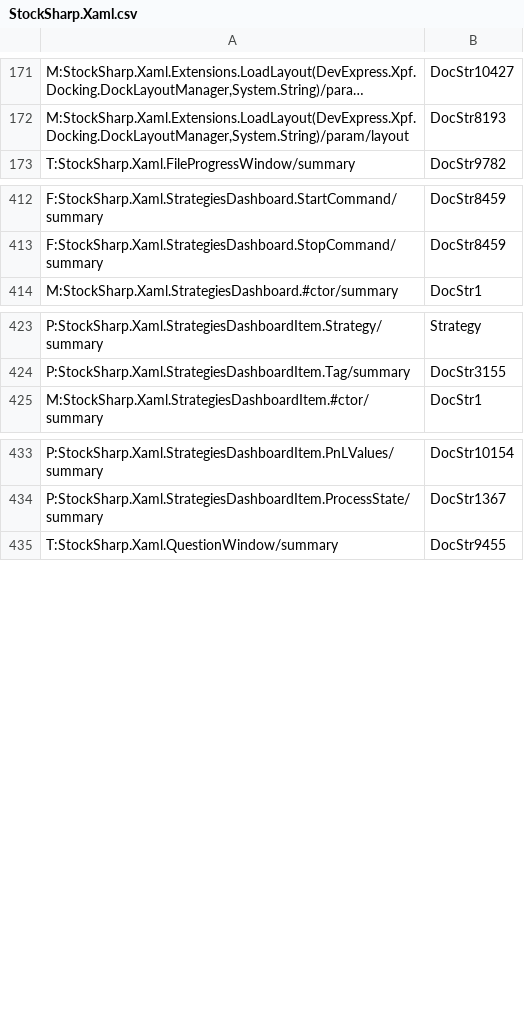
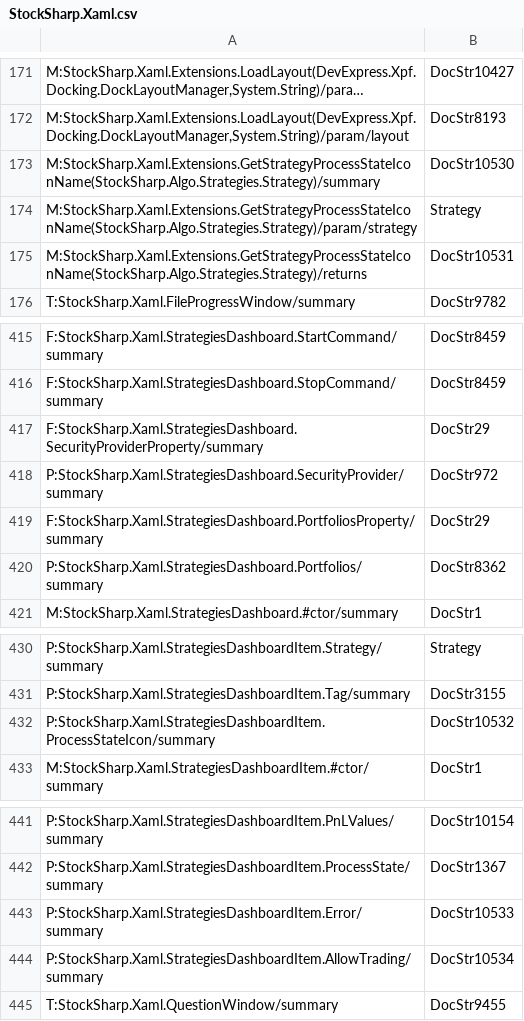
Before and after one commit to StockSharp/StockSharp, a CSV file: Localization/XmlComments/StockSharp.Xaml.csv, drawn as a sheet; only a part is shown, gaps mark what is left out; long unchanged cells end in …; the diff names each change by its address in the sheet, - before the commit and + after, or states it on an @@ line.

```diff
--- a/Localization/XmlComments/StockSharp.Xaml.csv
+++ b/Localization/XmlComments/StockSharp.Xaml.csv
+row 173: M:StockSharp.Xaml.Extensions.GetStrategyProcessStateIconName(StockSharp.Algo.Strategies.Strategy)/summary | DocStr10530
+row 174: M:StockSharp.Xaml.Extensions.GetStrategyProcessStateIconName(StockSharp.Algo.Strategies.Strategy)/param/strategy | Strategy
+row 175: M:StockSharp.Xaml.Extensions.GetStrategyProcessStateIconName(StockSharp.Algo.Strategies.Strategy)/returns | DocStr10531
+row 417: F:StockSharp.Xaml.StrategiesDashboard.SecurityProviderProperty/summary | DocStr29
+row 418: P:StockSharp.Xaml.StrategiesDashboard.SecurityProvider/summary | DocStr972
+row 419: F:StockSharp.Xaml.StrategiesDashboard.PortfoliosProperty/summary | DocStr29
+row 420: P:StockSharp.Xaml.StrategiesDashboard.Portfolios/summary | DocStr8362
+row 432: P:StockSharp.Xaml.StrategiesDashboardItem.ProcessStateIcon/summary | DocStr10532
+row 443: P:StockSharp.Xaml.StrategiesDashboardItem.Error/summary | DocStr10533
+row 444: P:StockSharp.Xaml.StrategiesDashboardItem.AllowTrading/summary | DocStr10534
```
Also changed, not shown: Localization/XmlComments/StockSharp.Algo.csv, Localization/XmlComments/StockSharp.Xaml.Diagram.csv, 1 other file.
